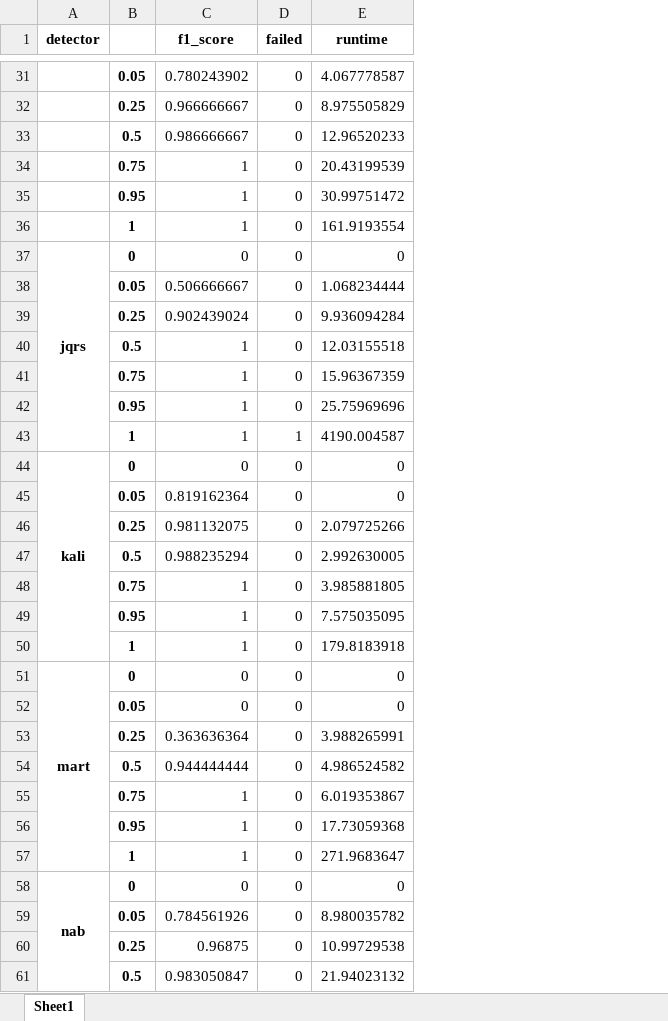
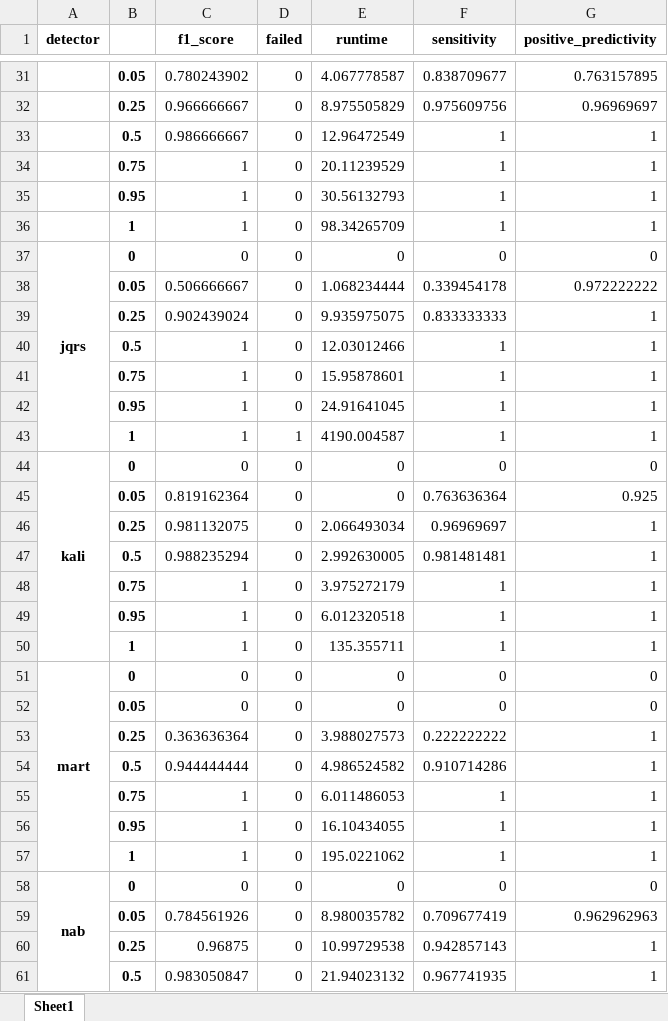
Before and after one commit to floriankri/ecg_detector_assessment, an Excel workbook: Algorithm_tester/data_autosave/real_overall.xlsx, sheet Sheet1, drawn as a sheet; only a part is shown, gaps mark what is left out; values as stored, in another font and other column widths than the file's, no borders; the diff covers the shown part only; the diff names each change by its address in the sheet, - before the commit and + after, or states it on an @@ line.

```diff
--- a/Algorithm_tester/data_autosave/real_overall.xlsx (sheet Sheet1)
+++ b/Algorithm_tester/data_autosave/real_overall.xlsx (sheet Sheet1)
+column F (sensitivity), rows 31-61: 0.838709677 | 0.975609756 | 1 | 1 | 1 | 1 | 0 | 0.339454178 | 0.833333333 | 1 | 1 | 1 | 1 | 0 | 0.763636364 | 0.96969697 | 0.981481481 | 1 | 1 | 1 | 0 | 0 | 0.222222222 | 0.910714286 | 1 | 1 | 1 | 0 | 0.709677419 | 0.942857143 | 0.967741935
+column G (positive_predictivity), rows 31-61: 0.763157895 | 0.96969697 | 1 | 1 | 1 | 1 | 0 | 0.972222222 | 1 | 1 | 1 | 1 | 1 | 0 | 0.925 | 1 | 1 | 1 | 1 | 1 | 0 | 0 | 1 | 1 | 1 | 1 | 1 | 0 | 0.962962963 | 1 | 1
-E33 (runtime): 12.96520233
+E33 (runtime): 12.96472549
-E34 (runtime): 20.43199539
+E34 (runtime): 20.11239529
-E35 (runtime): 30.99751472
+E35 (runtime): 30.56132793
-E36 (runtime): 161.9193554
+E36 (runtime): 98.34265709
-E39 (runtime): 9.936094284
+E39 (runtime): 9.935975075
-E40 (runtime): 12.03155518
+E40 (runtime): 12.03012466
-E41 (runtime): 15.96367359
+E41 (runtime): 15.95878601
-E42 (runtime): 25.75969696
+E42 (runtime): 24.91641045
-E46 (runtime): 2.079725266
+E46 (runtime): 2.066493034
-E48 (runtime): 3.985881805
+E48 (runtime): 3.975272179
-E49 (runtime): 7.575035095
+E49 (runtime): 6.012320518
-E50 (runtime): 179.8183918
+E50 (runtime): 135.355711
-E53 (runtime): 3.988265991
+E53 (runtime): 3.988027573
-E55 (runtime): 6.019353867
+E55 (runtime): 6.011486053
-E56 (runtime): 17.73059368
+E56 (runtime): 16.10434055
-E57 (runtime): 271.9683647
+E57 (runtime): 195.0221062
```
Also changed, not shown: 39 edited cells elsewhere in this sheet, Algorithm_tester/data_autosave/real_database_comparison.xlsx, Algorithm_tester/data_autosave/real_database_comparison_additional_tests.xlsx, 28 other files.
